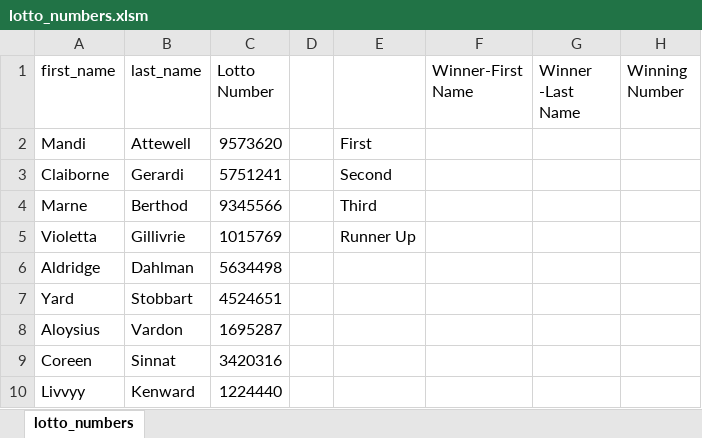
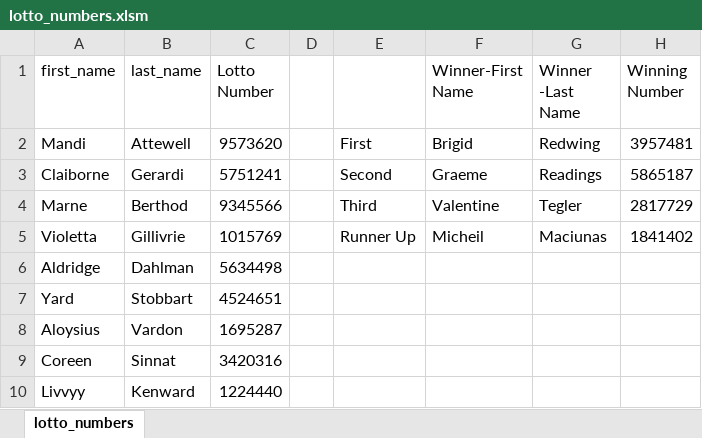
Before and after one commit to luluxu9466/FXu_GW_HW2_VBA, an Excel workbook: Part-1/HW_Task2_Lotto/lotto_numbers.xlsm, sheet lotto_numbers, drawn as a sheet; only a part is shown; values as stored, in another font and other column widths than the file's, no borders; the diff names each change by its address in the sheet, - before the commit and + after, or states it on an @@ line.

Commit message:
part 1 task 2

```diff
--- a/Part-1/HW_Task2_Lotto/lotto_numbers.xlsm (sheet lotto_numbers)
+++ b/Part-1/HW_Task2_Lotto/lotto_numbers.xlsm (sheet lotto_numbers)
-F2 (Winner-First Name): (empty)
+F2 (Winner-First Name): Brigid
-G2 (Winner -Last Name): (empty)
+G2 (Winner -Last Name): Redwing
-H2 (Winning Number): (empty)
+H2 (Winning Number): 3957481
-F3 (Winner-First Name): (empty)
+F3 (Winner-First Name): Graeme
-G3 (Winner -Last Name): (empty)
+G3 (Winner -Last Name): Readings
-H3 (Winning Number): (empty)
+H3 (Winning Number): 5865187
-F4 (Winner-First Name): (empty)
+F4 (Winner-First Name): Valentine
-G4 (Winner -Last Name): (empty)
+G4 (Winner -Last Name): Tegler
-H4 (Winning Number): (empty)
+H4 (Winning Number): 2817729
-F5 (Winner-First Name): (empty)
+F5 (Winner-First Name): Micheil
-G5 (Winner -Last Name): (empty)
+G5 (Winner -Last Name): Maciunas
-H5 (Winning Number): (empty)
+H5 (Winning Number): 1841402
```
